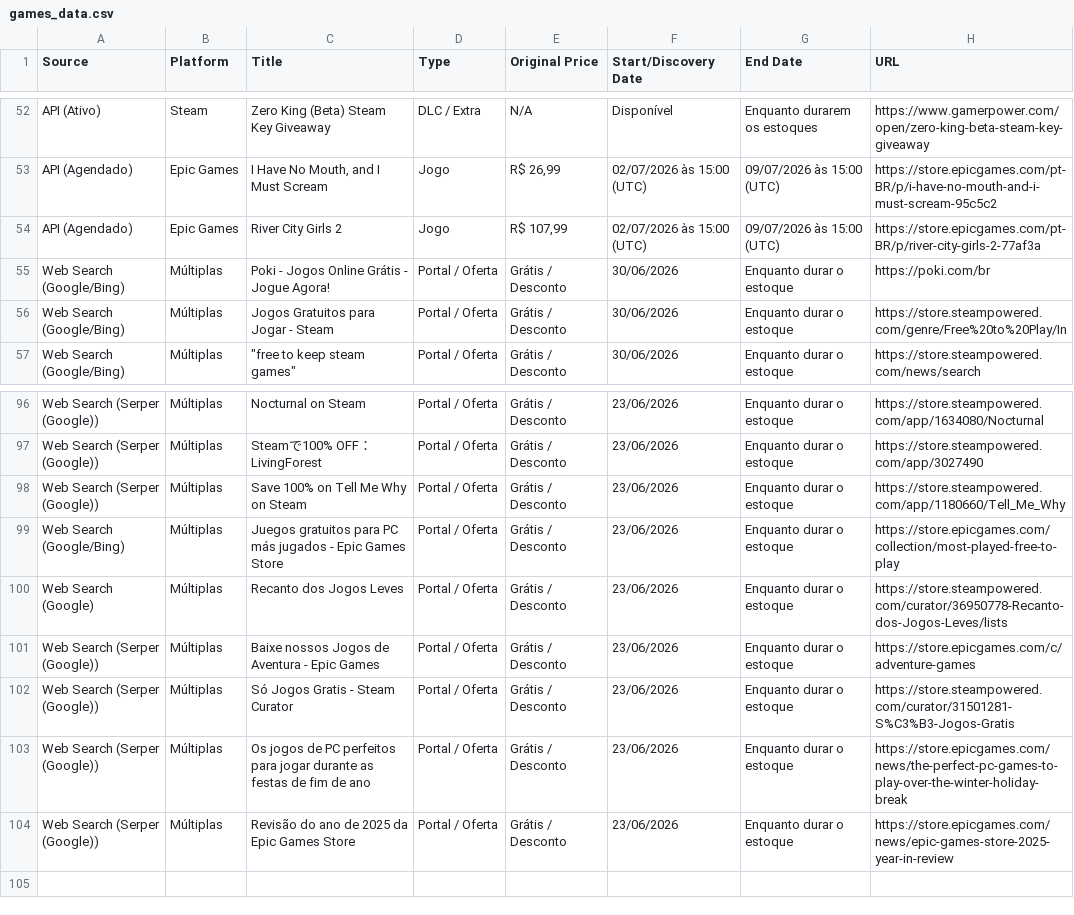
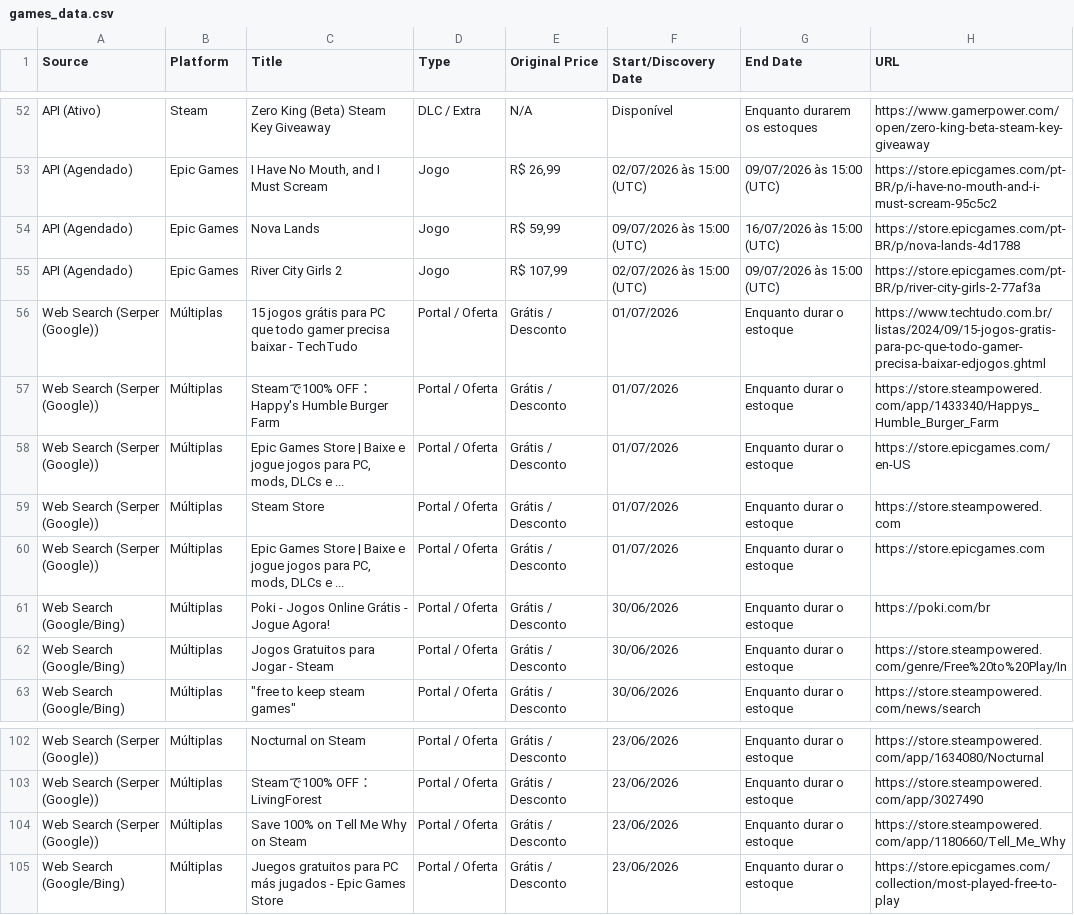
Before and after one commit to yuriluna85/games-for-free, a CSV file: games_data.csv, drawn as a sheet; only a part is shown, gaps mark what is left out; removed rows and columns are numbered as before the commit, all else as after; the diff names each change by its address in the sheet, - before the commit and + after, or states it on an @@ line.

```diff
--- a/games_data.csv
+++ b/games_data.csv
+row 54: API (Agendado) | Epic Games | Nova Lands | Jogo | R$ 59,99 | 09/07/2026 às 15:00 (UTC) | 16/07/2026 às 15:00 (UTC) | https://store.epicgames.com/pt-BR/p/nova-lands-4d1788
+row 56: Web Search (Serper (Google)) | Múltiplas | 15 jogos grátis para PC que todo gamer precisa baixar - TechTudo | Portal / Oferta | Grátis / Desconto | 01/07/2026 | Enquanto durar o estoque | https://www.techtudo.com.br/listas/2024/09/15-jogos-gratis-para-pc-que-todo-gamer-precisa-baixar-edjogos.ghtml
+row 57: Web Search (Serper (Google)) | Múltiplas | Steamで100% OFF：Happy's Humble Burger Farm | Portal / Oferta | Grátis / Desconto | 01/07/2026 | Enquanto durar o estoque | https://store.steampowered.com/app/1433340/Happys_Humble_Burger_Farm
+row 58: Web Search (Serper (Google)) | Múltiplas | Epic Games Store | Baixe e jogue jogos para PC, mods, DLCs e ... | Portal / Oferta | Grátis / Desconto | 01/07/2026 | Enquanto durar o estoque | https://store.epicgames.com/en-US
+row 59: Web Search (Serper (Google)) | Múltiplas | Steam Store | Portal / Oferta | Grátis / Desconto | 01/07/2026 | Enquanto durar o estoque | https://store.steampowered.com
+row 60: Web Search (Serper (Google)) | Múltiplas | Epic Games Store | Baixe e jogue jogos para PC, mods, DLCs e ... | Portal / Oferta | Grátis / Desconto | 01/07/2026 | Enquanto durar o estoque | https://store.epicgames.com
-row 100: Web Search (Google) | Múltiplas | Recanto dos Jogos Leves | Portal / Oferta | Grátis / Desconto | 23/06/2026 | Enquanto durar o estoque | https://store.steampowered.com/curator/36950778-Recanto-dos-Jogos-Leves/lists
-row 101: Web Search (Serper (Google)) | Múltiplas | Baixe nossos Jogos de Aventura - Epic Games | Portal / Oferta | Grátis / Desconto | 23/06/2026 | Enquanto durar o estoque | https://store.epicgames.com/c/adventure-games
-row 102: Web Search (Serper (Google)) | Múltiplas | Só Jogos Gratis - Steam Curator | Portal / Oferta | Grátis / Desconto | 23/06/2026 | Enquanto durar o estoque | https://store.steampowered.com/curator/31501281-S%C3%B3-Jogos-Gratis
-row 103: Web Search (Serper (Google)) | Múltiplas | Os jogos de PC perfeitos para jogar durante as festas de fim de ano | Portal / Oferta | Grátis / Desconto | 23/06/2026 | Enquanto durar o estoque | https://store.epicgames.com/news/the-perfect-pc-games-to-play-over-the-winter-holiday-break
-row 104: Web Search (Serper (Google)) | Múltiplas | Revisão do ano de 2025 da Epic Games Store | Portal / Oferta | Grátis / Desconto | 23/06/2026 | Enquanto durar o estoque | https://store.epicgames.com/news/epic-games-store-2025-year-in-review
```
Also changed, not shown: 3 other files.
